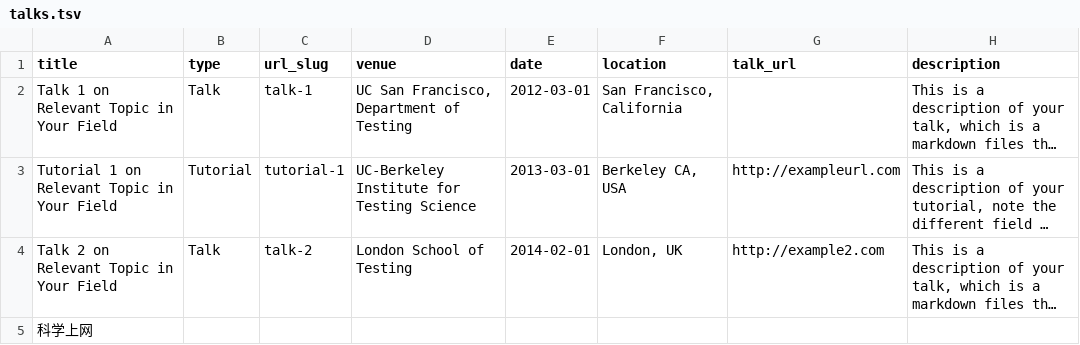
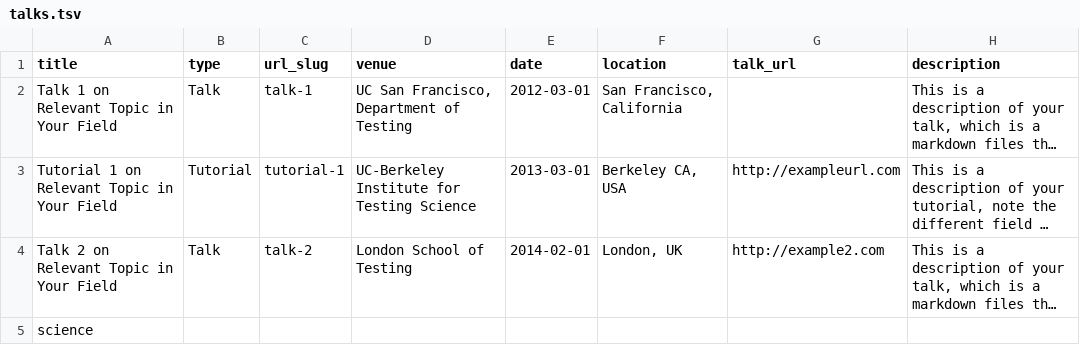
Before and after one commit to Peteirda/Peteirda.github.io, a TSV file: markdown_generator/talks.tsv, drawn as a sheet; long unchanged cells end in …; the diff names each change by its address in the sheet, - before the commit and + after, or states it on an @@ line.

```diff
--- a/markdown_generator/talks.tsv
+++ b/markdown_generator/talks.tsv
-A5 (title): 科学上网
+A5 (title): science
```
Also changed, not shown: 2 other files.
